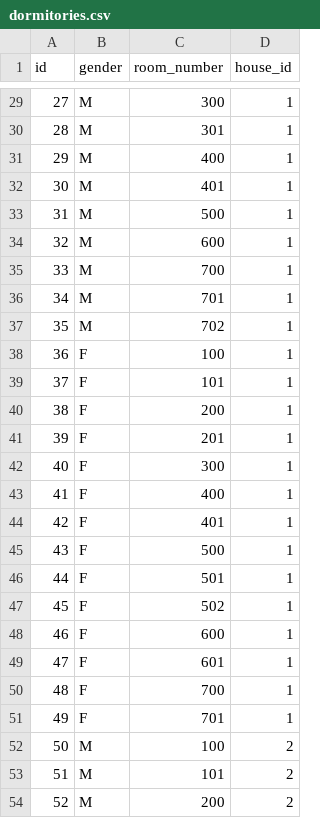
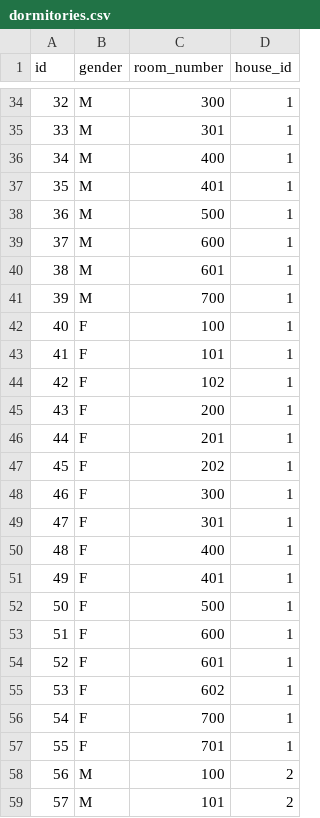
Before and after one commit to oliwerrrr/bazadanych, a CSV file: data/hogwarts_data/dormitories.csv, drawn as a sheet; only a part is shown, gaps mark what is left out; the shorter side is filled out with more unchanged rows; removed rows and columns are numbered as before the commit, all else as after; the diff covers the shown part only; the diff names each change by its address in the sheet, - before the commit and + after, or states it on an @@ line.

```diff
--- a/data/hogwarts_data/dormitories.csv
+++ b/data/hogwarts_data/dormitories.csv
@@ column A (id) renumbered from row 7 down @@
+row 40: 38 | M | 601 | 1
-row 36: 34 | M | 701 | 1
-row 37: 35 | M | 702 | 1
+row 44: 42 | F | 102 | 1
+row 47: 45 | F | 202 | 1
+row 49: 47 | F | 301 | 1
-row 46: 44 | F | 501 | 1
-row 47: 45 | F | 502 | 1
+row 55: 53 | F | 602 | 1
```
Also changed, not shown: 25 added rows and 11 removed rows elsewhere in this file, data/hogwarts_data/quidditch_team_members.csv, data/hogwarts_data/students.csv, 8 other files.
